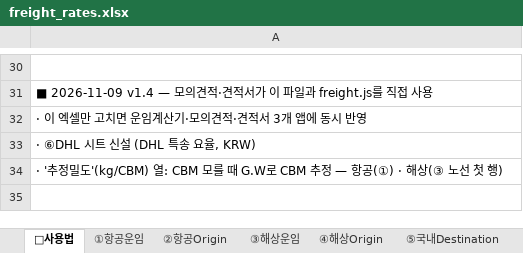
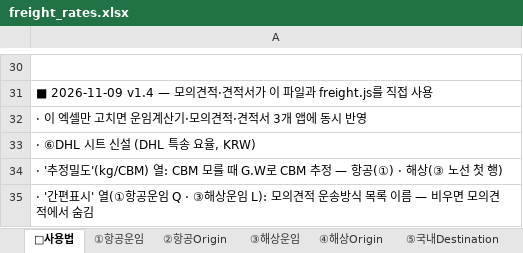
Before and after one commit to eunicell78-arch/freight-charge, an Excel workbook: freight_rates.xlsx, sheet 📌사용법, drawn as a sheet; only a part is shown, gaps mark what is left out; values as stored, in another font and other column widths than the file's, no borders; the diff names each change by its address in the sheet, - before the commit and + after, or states it on an @@ line.

```diff
--- a/freight_rates.xlsx (sheet 📌사용법)
+++ b/freight_rates.xlsx (sheet 📌사용법)
+row 35: · '간편표시' 열(①항공운임 Q · ③해상운임 L): 모의견적 운송방식 목록 이름 — 비우면 모의견적에서 숨김
```
Also changed, not shown: sheet ①항공운임, sheet ③해상운임, 1 other file.
